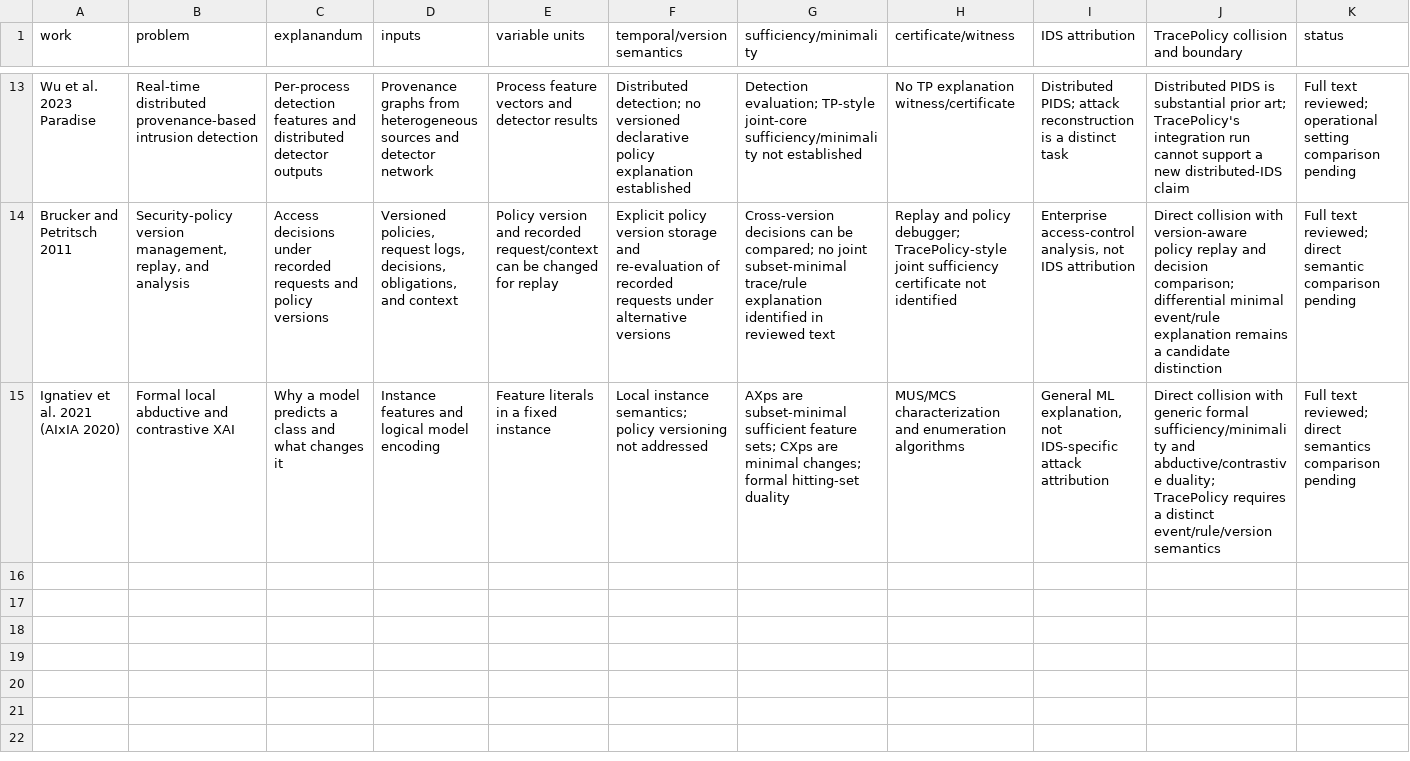
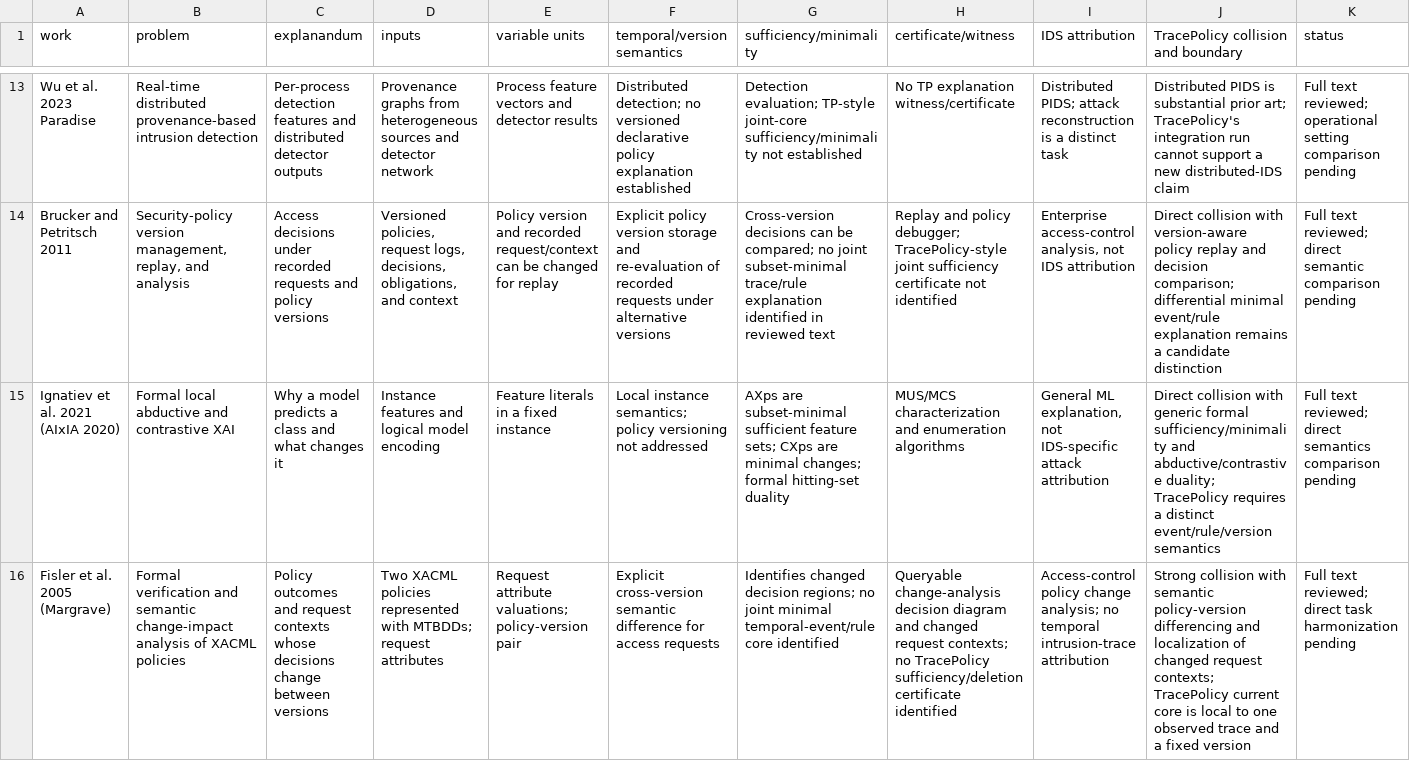
Before and after one commit to EkodeckStephane/TracePolicy, a CSV file: audit/SOTA_COMPARISON_MATRIX.csv, drawn as a sheet; only a part is shown, gaps mark what is left out; the diff names each change by its address in the sheet, - before the commit and + after, or states it on an @@ line.

Commit message:
Add Margrave prior-art comparison and audit results

```diff
--- a/audit/SOTA_COMPARISON_MATRIX.csv
+++ b/audit/SOTA_COMPARISON_MATRIX.csv
+row 16: Fisler et al. 2005 (Margrave) | Formal verification and semantic change-impact analysis of XACML policies | Policy outcomes and request contexts whose decisions change between versions | Two XACML policies represented with MTBDDs; request attributes | Request attribute valuations; policy-version pair | Explicit cross-version semantic difference for access requests | Identifies changed decision regions; no joint minimal temporal-event/rule core identified | Queryable change-analysis decision diagram and changed request contexts; no TracePolicy sufficiency/deletion certificate identified | Access-control policy change analysis; no temporal intrusion-trace attribution | Strong collision with semantic policy-version differencing and localization of changed request contexts; TracePolicy current core is local to one observed trace and a fixed version | Full text reviewed; direct task harmonization pending
```
Also changed, not shown: audit/SCIENTIFIC_GAP_REGISTER.csv, 3 other files.
